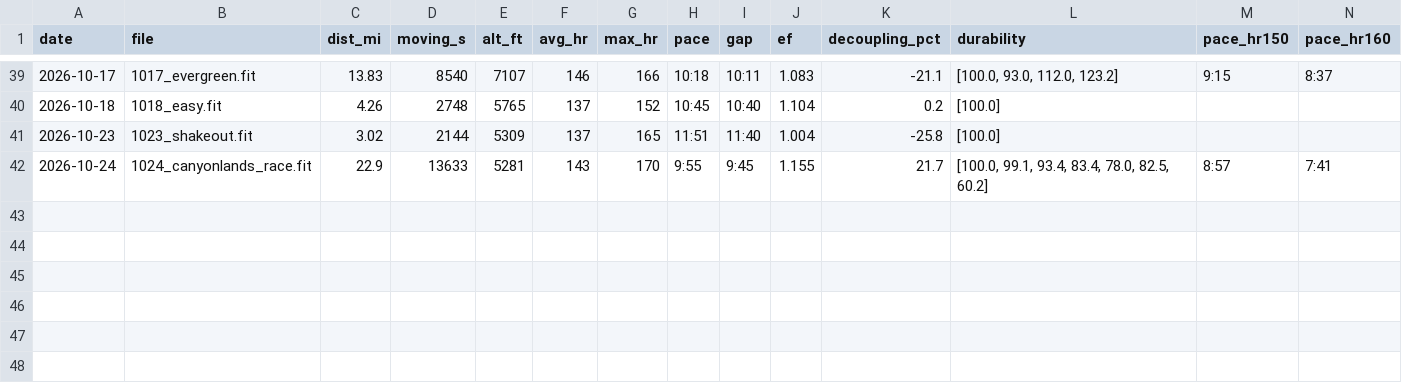
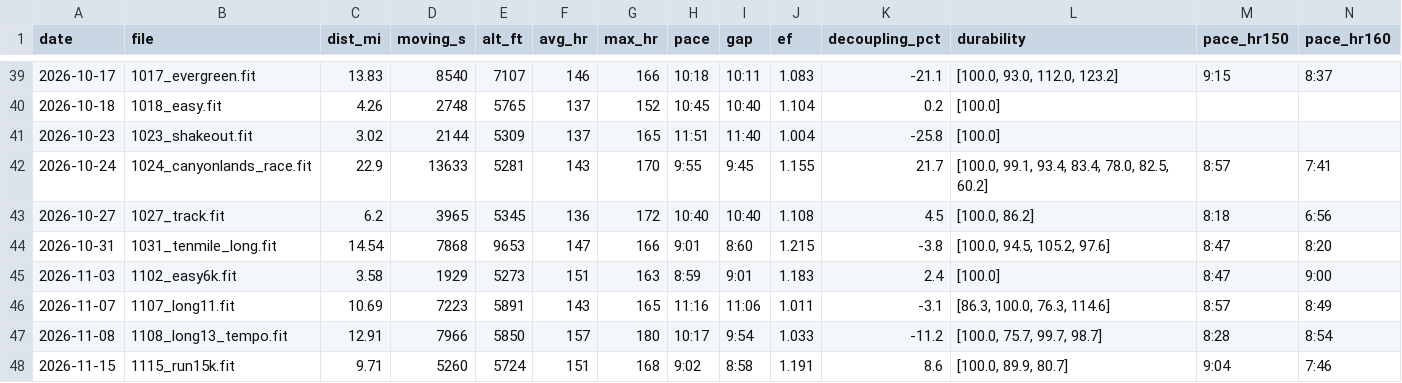
Before and after one commit to tbelliv/marathon-training, a CSV file: fitness/data/runs.csv, drawn as a sheet; only a part is shown, gaps mark what is left out; rows hold the shown columns only; the diff names each change by its address in the sheet, - before the commit and + after, or states it on an @@ line.

```diff
--- a/fitness/data/runs.csv
+++ b/fitness/data/runs.csv
+row 43: 2026-10-27 | 1027_track.fit | 6.2 | 3965 | 5345 | 136 | 172 | 10:40 | 10:40 | 1.108 | 4.5 | [100.0, 86.2] | 8:18 | 6:56
+row 44: 2026-10-31 | 1031_tenmile_long.fit | 14.54 | 7868 | 9653 | 147 | 166 | 9:01 | 8:60 | 1.215 | -3.8 | [100.0, 94.5, 105.2, 97.6] | 8:47 | 8:20
+row 45: 2026-11-03 | 1102_easy6k.fit | 3.58 | 1929 | 5273 | 151 | 163 | 8:59 | 9:01 | 1.183 | 2.4 | [100.0] | 8:47 | 9:00
+row 46: 2026-11-07 | 1107_long11.fit | 10.69 | 7223 | 5891 | 143 | 165 | 11:16 | 11:06 | 1.011 | -3.1 | [86.3, 100.0, 76.3, 114.6] | 8:57 | 8:49
+row 47: 2026-11-08 | 1108_long13_tempo.fit | 12.91 | 7966 | 5850 | 157 | 180 | 10:17 | 9:54 | 1.033 | -11.2 | [100.0, 75.7, 99.7, 98.7] | 8:28 | 8:54
+row 48: 2026-11-15 | 1115_run15k.fit | 9.71 | 5260 | 5724 | 151 | 168 | 9:02 | 8:58 | 1.191 | 8.6 | [100.0, 89.9, 80.7] | 9:04 | 7:46
```
Also changed, not shown: fitness/data/activities.csv, fitness/data/coros_assessment.csv, 11 other files.
